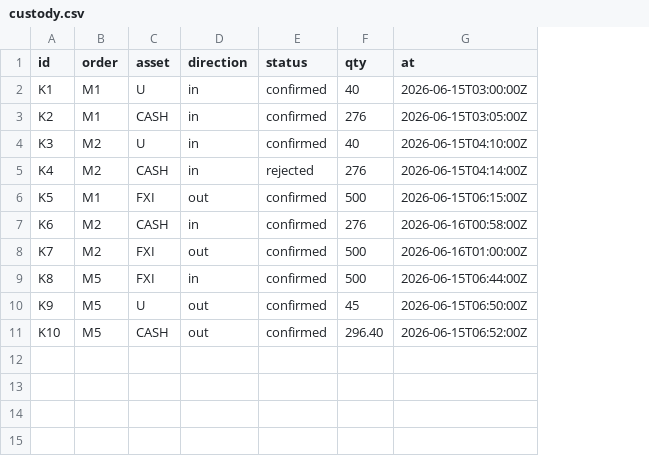
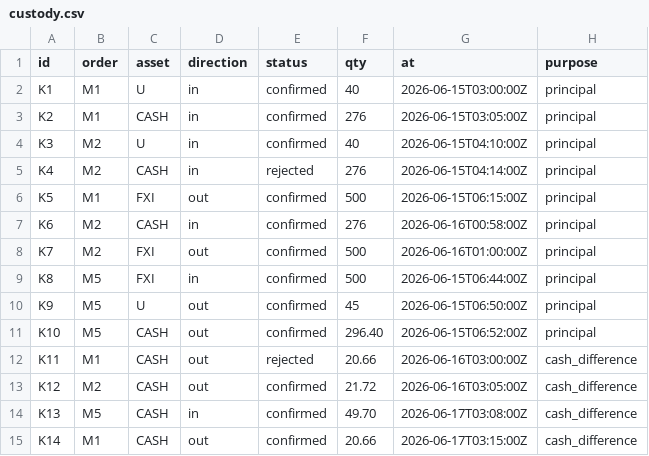
Before and after one commit to Beryl0222/etf-basket-dvp-lab, a CSV file: data/custody.csv, drawn as a sheet; the diff names each change by its address in the sheet, - before the commit and + after, or states it on an @@ line.

```diff
--- a/data/custody.csv
+++ b/data/custody.csv
+column H (purpose), rows 2-11: all principal
+row 12: K11 | M1 | CASH | out | rejected | 20.66 | 2026-06-16T03:00:00Z | cash_difference
+row 13: K12 | M2 | CASH | out | confirmed | 21.72 | 2026-06-16T03:05:00Z | cash_difference
+row 14: K13 | M5 | CASH | in | confirmed | 49.70 | 2026-06-17T03:08:00Z | cash_difference
+row 15: K14 | M1 | CASH | out | confirmed | 20.66 | 2026-06-17T03:15:00Z | cash_difference
```
Also changed, not shown: 3 other files.
